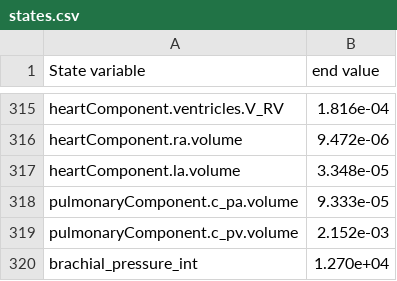
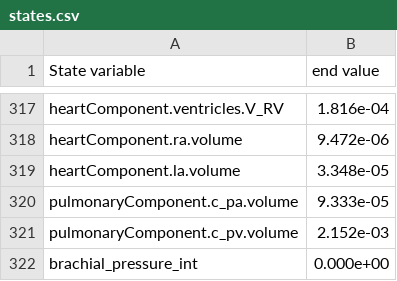
Before and after one commit to filip-jezek/Valsalva, a CSV file: Scripts/CodeGen/states.csv, drawn as a sheet; only a part is shown, gaps mark what is left out; the diff covers the shown part only.

```diff
--- a/Scripts/CodeGen/states.csv
+++ b/Scripts/CodeGen/states.csv
@@ -319,2 +321,2 @@ pulmonaryComponent.c_pa.volume;9.333e-05;
 pulmonaryComponent.c_pv.volume;2.152e-03;
-brachial_pressure_int;1.270e+04;
+brachial_pressure_int;0.000e+00;
```
Also changed, not shown: 5 added rows, 3 removed rows and 10 edited cells elsewhere in this file, 4 other files.
